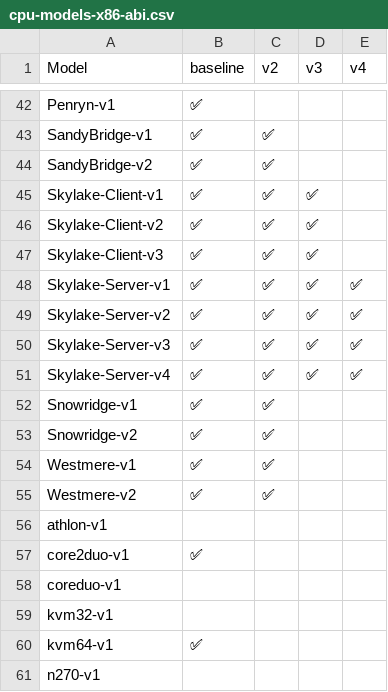
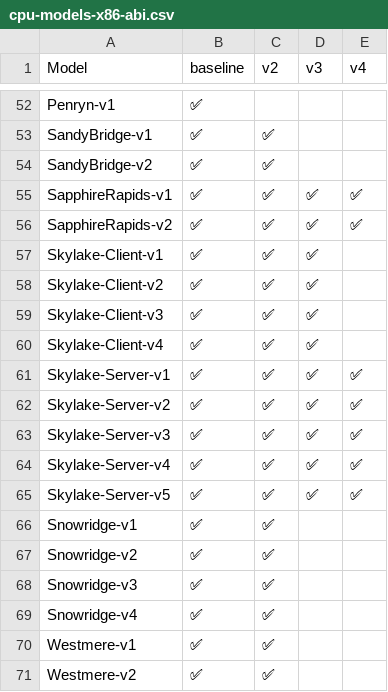
Before and after one commit to pannous/qemu, a CSV file: docs/system/cpu-models-x86-abi.csv, drawn as a sheet; only a part is shown, gaps mark what is left out; the shorter side is filled out with more unchanged rows; the diff covers the shown part only.

Commit message:
docs: re-generate x86_64 ABI compatibility CSV
This picks up the new EPYC-Genoa, SapphireRapids & GraniteRapids CPUs,
removes the now deleted Icelake-Client CPU, and adds the newer versions
of many existing CPUs.

Signed-off-by: Daniel P. Berrangé <berrange@redhat.com>

```diff
--- a/docs/system/cpu-models-x86-abi.csv
+++ b/docs/system/cpu-models-x86-abi.csv
@@ -44,2 +54,4 @@ SandyBridge-v1,✅,✅,,
 SandyBridge-v2,✅,✅,,
+SapphireRapids-v1,✅,✅,✅,✅
+SapphireRapids-v2,✅,✅,✅,✅
 Skylake-Client-v1,✅,✅,✅,
@@ -47,2 +59,3 @@ Skylake-Client-v2,✅,✅,✅,
 Skylake-Client-v3,✅,✅,✅,
+Skylake-Client-v4,✅,✅,✅,
 Skylake-Server-v1,✅,✅,✅,✅
@@ -51,4 +64,7 @@ Skylake-Server-v3,✅,✅,✅,✅
 Skylake-Server-v4,✅,✅,✅,✅
+Skylake-Server-v5,✅,✅,✅,✅
 Snowridge-v1,✅,✅,,
 Snowridge-v2,✅,✅,,
+Snowridge-v3,✅,✅,,
+Snowridge-v4,✅,✅,,
 Westmere-v1,✅,✅,,
```
Also changed, not shown: 12 added rows and 2 removed rows elsewhere in this file.
